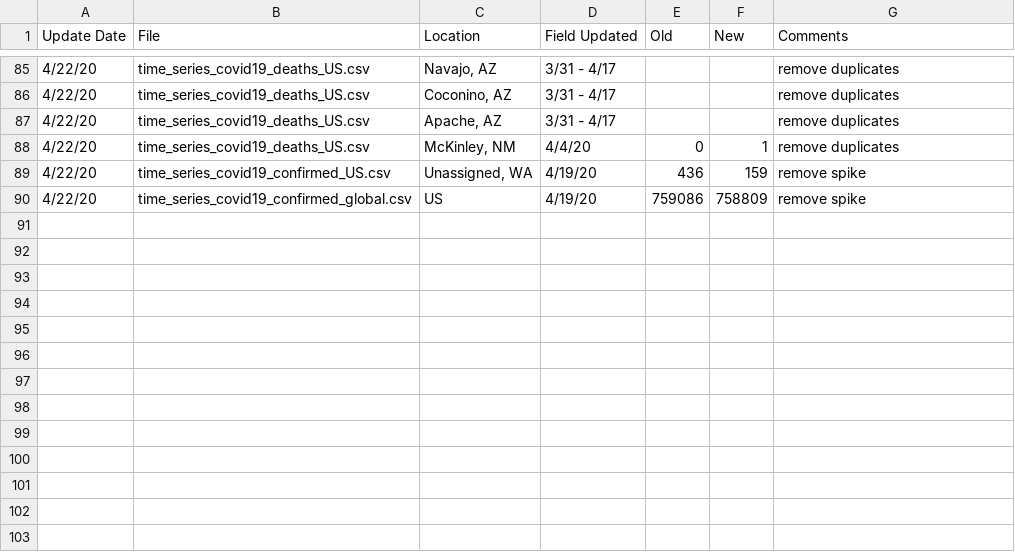
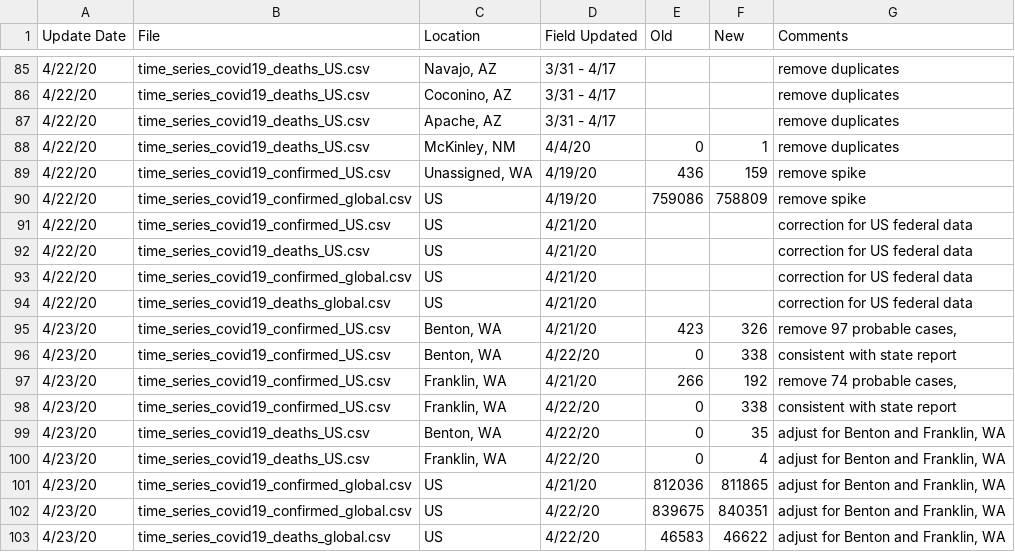
Before and after one commit to Harvtronix/COVID-19, a CSV file: data/Errata.csv, drawn as a sheet; only a part is shown, gaps mark what is left out; the diff names each change by its address in the sheet, - before the commit and + after, or states it on an @@ line.

```diff
--- a/data/Errata.csv
+++ b/data/Errata.csv
+row 91: 4/22/20 | time_series_covid19_confirmed_US.csv | US | 4/21/20 |  |  | correction for US federal data
+row 92: 4/22/20 | time_series_covid19_deaths_US.csv | US | 4/21/20 |  |  | correction for US federal data
+row 93: 4/22/20 | time_series_covid19_confirmed_global.csv | US | 4/21/20 |  |  | correction for US federal data
+row 94: 4/22/20 | time_series_covid19_deaths_global.csv | US | 4/21/20 |  |  | correction for US federal data
+row 95: 4/23/20 | time_series_covid19_confirmed_US.csv | Benton, WA | 4/21/20 | 423 | 326 | remove 97 probable cases,
+row 96: 4/23/20 | time_series_covid19_confirmed_US.csv | Benton, WA | 4/22/20 | 0 | 338 | consistent with state report
+row 97: 4/23/20 | time_series_covid19_confirmed_US.csv | Franklin, WA | 4/21/20 | 266 | 192 | remove 74 probable cases,
+row 98: 4/23/20 | time_series_covid19_confirmed_US.csv | Franklin, WA | 4/22/20 | 0 | 338 | consistent with state report
+row 99: 4/23/20 | time_series_covid19_deaths_US.csv | Benton, WA | 4/22/20 | 0 | 35 | adjust for Benton and Franklin, WA
+row 100: 4/23/20 | time_series_covid19_deaths_US.csv | Franklin, WA | 4/22/20 | 0 | 4 | adjust for Benton and Franklin, WA
+row 101: 4/23/20 | time_series_covid19_confirmed_global.csv | US | 4/21/20 | 812036 | 811865 | adjust for Benton and Franklin, WA
+row 102: 4/23/20 | time_series_covid19_confirmed_global.csv | US | 4/22/20 | 839675 | 840351 | adjust for Benton and Franklin, WA
+row 103: 4/23/20 | time_series_covid19_deaths_global.csv | US | 4/22/20 | 46583 | 46622 | adjust for Benton and Franklin, WA
```
Also changed, not shown: data/time_series_covid19_confirmed_global.csv, data/time_series_covid19_deaths_global.csv, 12 other files.
